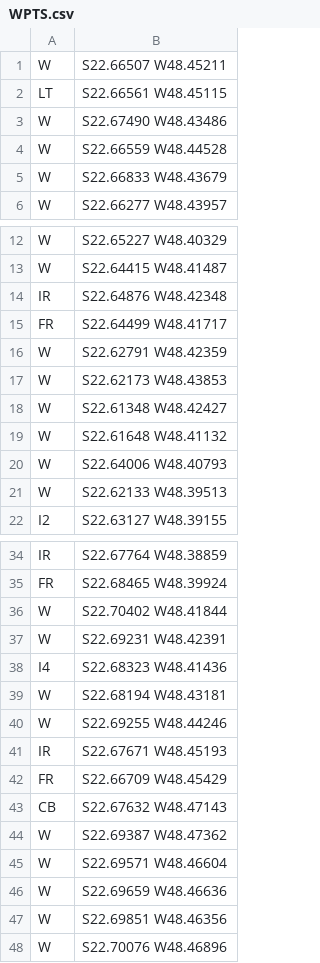
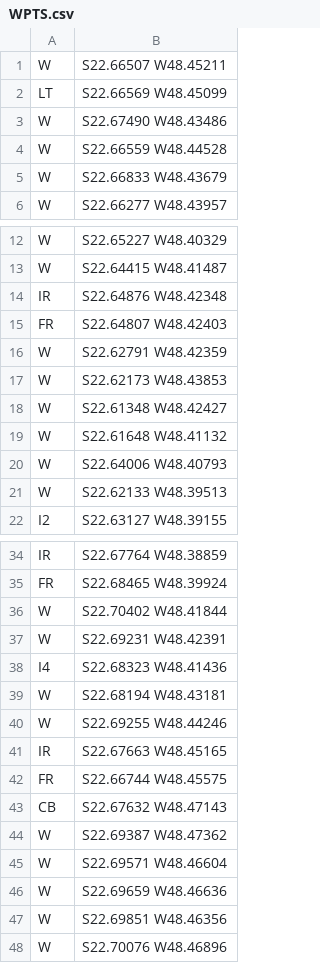
Before and after one commit to leafarsaid/snaptrac, a CSV file: Points/WPTS.csv, drawn as a sheet; only a part is shown, gaps mark what is left out.

```diff
--- a/Points/WPTS.csv
+++ b/Points/WPTS.csv
@@ -1,3 +1,3 @@
 W;S22.66507 W48.45211
-LT;S22.66561 W48.45115
+LT;S22.66569 W48.45099
 W;S22.67490 W48.43486
@@ -14,3 +14,3 @@ W;S22.64415 W48.41487
 IR;S22.64876 W48.42348
-FR ;S22.64499 W48.41717
+FR ;S22.64807 W48.42403
 W;S22.62791 W48.42359
@@ -40,4 +40,4 @@ W;S22.68194 W48.43181
 W;S22.69255 W48.44246
-IR;S22.67671 W48.45193
-FR;S22.66709 W48.45429
+IR;S22.67663 W48.45165
+FR;S22.66744 W48.45575
 CB;S22.67632 W48.47143
```
Also changed, not shown: 11 other files.
